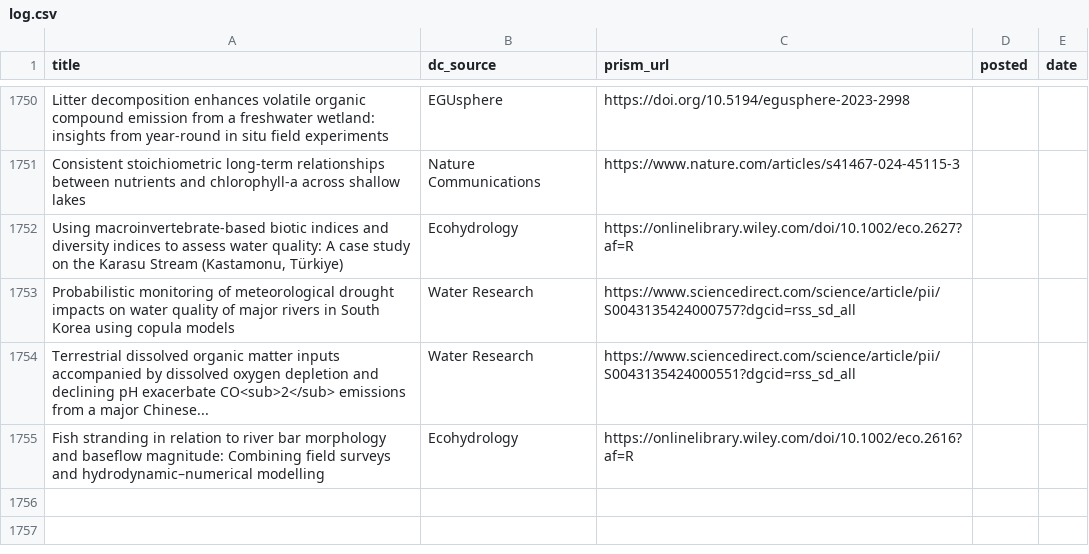
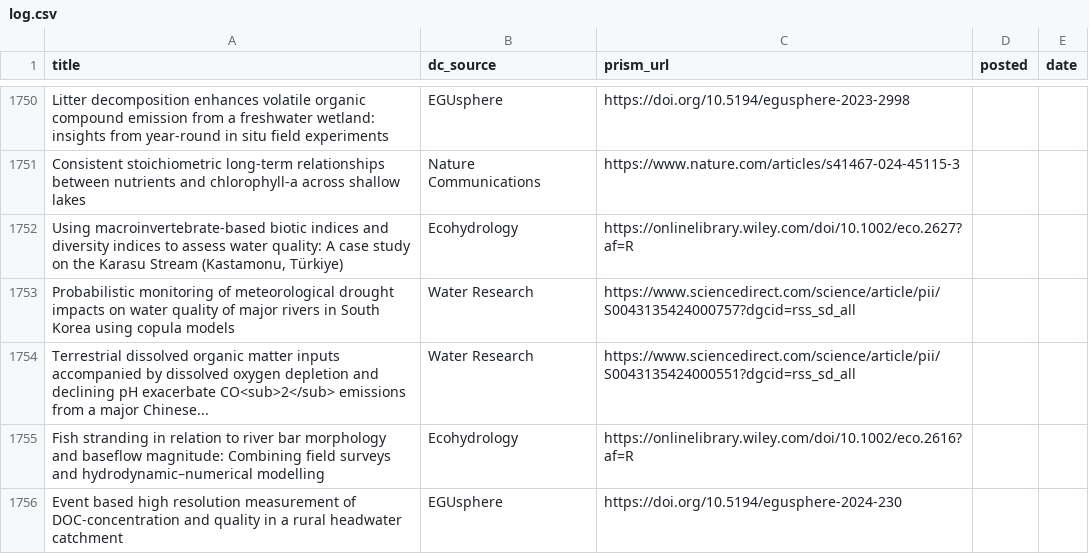
Before and after one commit to feedpapers/limnopapers, a CSV file: log.csv, drawn as a sheet; only a part is shown, gaps mark what is left out; the diff names each change by its address in the sheet, - before the commit and + after, or states it on an @@ line.

Commit message:
Updated log

```diff
--- a/log.csv
+++ b/log.csv
+row 1756: Event based high resolution measurement of DOC-concentration and quality in a rural headwater catchment | EGUsphere | https://doi.org/10.5194/egusphere-2024-230
```
